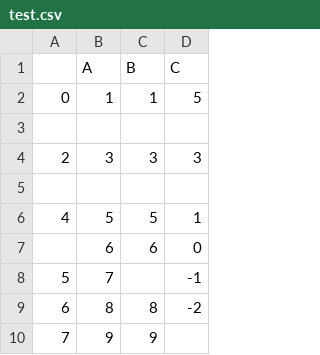
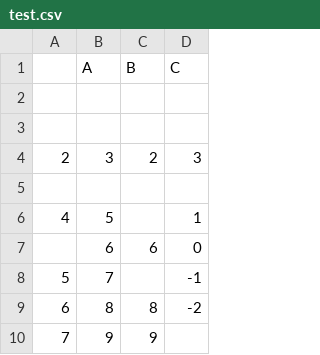
Before and after one commit to Sarvjeetjha/Pandas, a CSV file: test.csv, drawn as a sheet; only a part is shown; removed rows and columns are numbered as before the commit, all else as after; the diff names each change by its address in the sheet, - before the commit and + after, or states it on an @@ line.

```diff
--- a/test.csv
+++ b/test.csv
-row 2: 0 | 1 | 1 | 5
-row 4: 2 | 3 | 3 | 3
+row 4: 2 | 3 | 2 | 3
+row 5: (empty)
-C6 (B): 5
+C6 (B): (empty)
```
Also changed, not shown: IRIS.csv, 2 other files.
